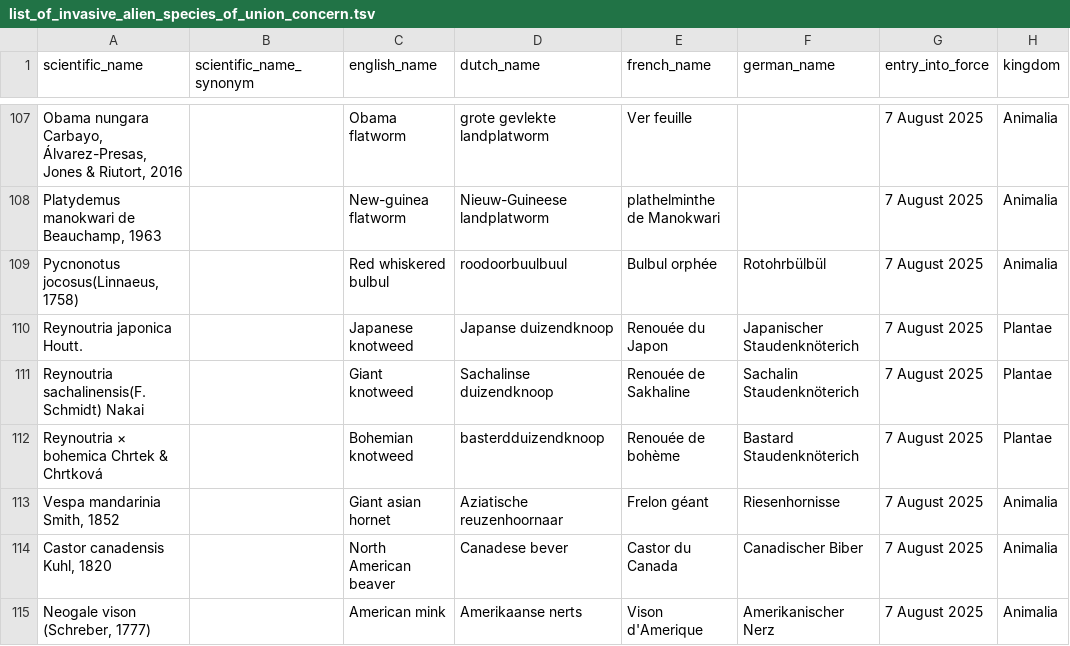
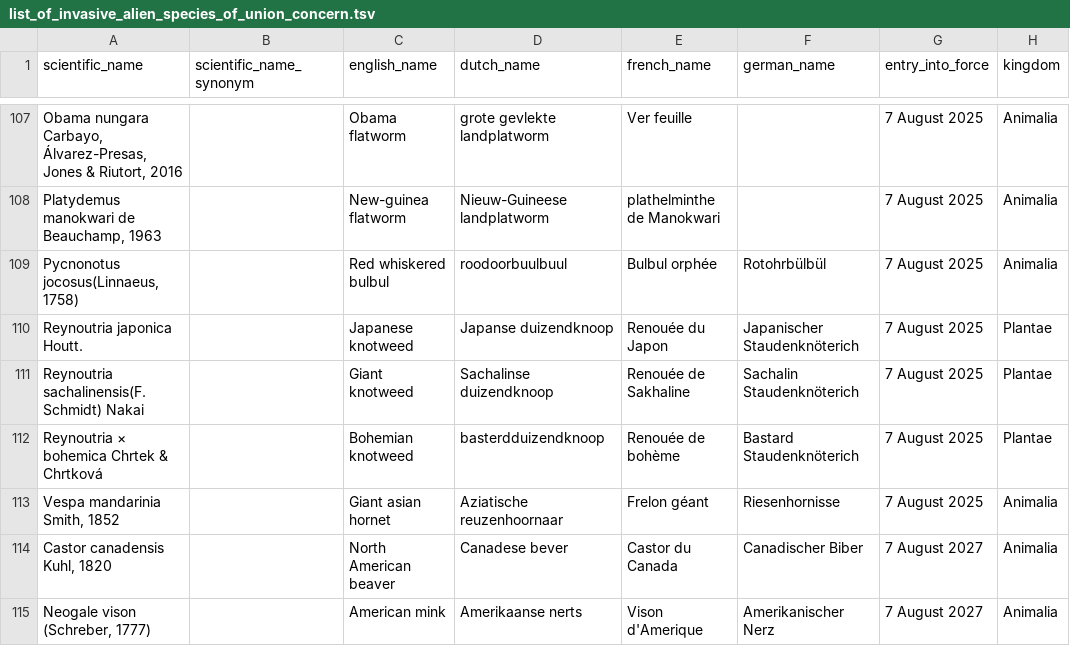
Before and after one commit to riparias/union-list, a TSV file: data/raw/list_of_invasive_alien_species_of_union_concern.tsv, drawn as a sheet; only a part is shown, gaps mark what is left out.

Commit message:
adjust entry into force date
Neogale and Castor are only from 2027

```diff
--- a/data/raw/list_of_invasive_alien_species_of_union_concern.tsv
+++ b/data/raw/list_of_invasive_alien_species_of_union_concern.tsv
@@ -113,3 +113,3 @@ Reynoutria × bohemica Chrtek & Chrtková		Bohemian knotweed	basterdduizendknoop
 Vespa mandarinia Smith, 1852		Giant asian hornet	Aziatische reuzenhoornaar	Frelon géant	Riesenhornisse	7 August 2025	Animalia
-Castor canadensis Kuhl, 1820		North American beaver	Canadese bever	Castor du Canada	Canadischer Biber	7 August 2025	Animalia
-Neogale vison (Schreber, 1777)		American mink	Amerikaanse nerts	Vison d'Amerique	Amerikanischer Nerz	7 August 2025	Animalia
+Castor canadensis Kuhl, 1820		North American beaver	Canadese bever	Castor du Canada	Canadischer Biber	7 August 2027	Animalia
+Neogale vison (Schreber, 1777)		American mink	Amerikaanse nerts	Vison d'Amerique	Amerikanischer Nerz	7 August 2027	Animalia
```
